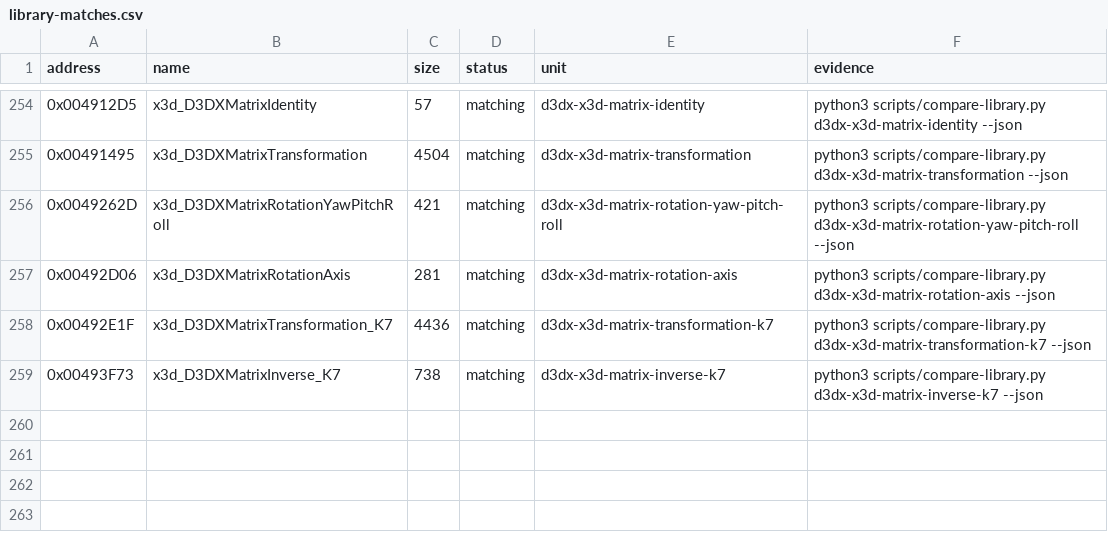
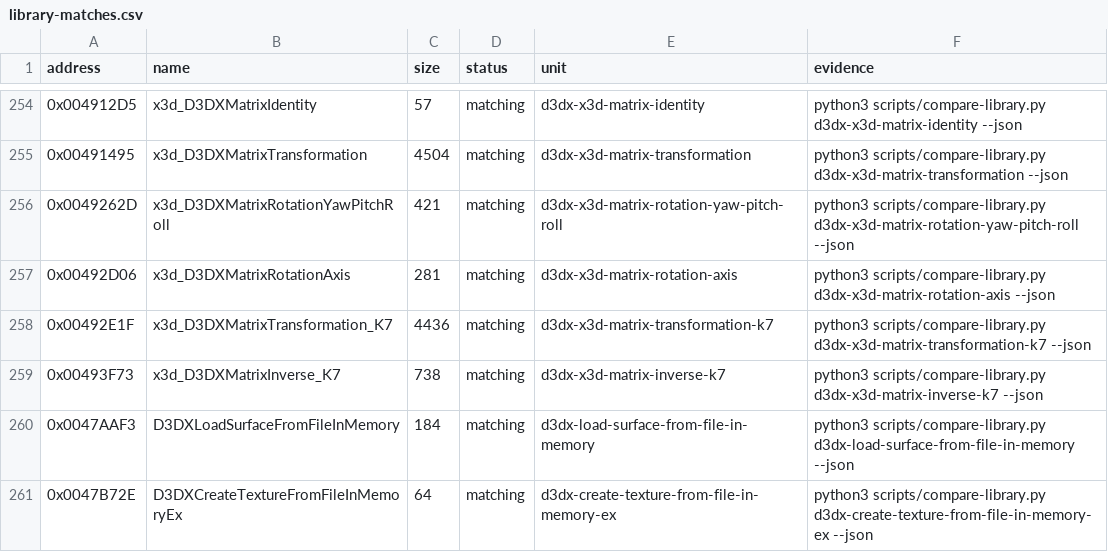
Before and after one commit to N0zoM1z0/th08, a CSV file: config/library-matches.csv, drawn as a sheet; only a part is shown, gaps mark what is left out.

Commit message:
gpt-web: Accept D3DX in-memory wrappers

```diff
--- a/config/library-matches.csv
+++ b/config/library-matches.csv
@@ -259 +259,3 @@ address,name,size,status,unit,evidence
 0x00493F73,x3d_D3DXMatrixInverse_K7,738,matching,d3dx-x3d-matrix-inverse-k7,python3 scripts/compare-library.py d3dx-x3d-matrix-inverse-k7 --json
+0x0047AAF3,D3DXLoadSurfaceFromFileInMemory,184,matching,d3dx-load-surface-from-file-in-memory,python3 scripts/compare-library.py d3dx-load-surface-from-file-in-memory --json
+0x0047B72E,D3DXCreateTextureFromFileInMemoryEx,64,matching,d3dx-create-texture-from-file-in-memory-ex,python3 scripts/compare-library.py d3dx-create-texture-from-file-in-memory-ex --json
```
Also changed, not shown: 2 other files.
